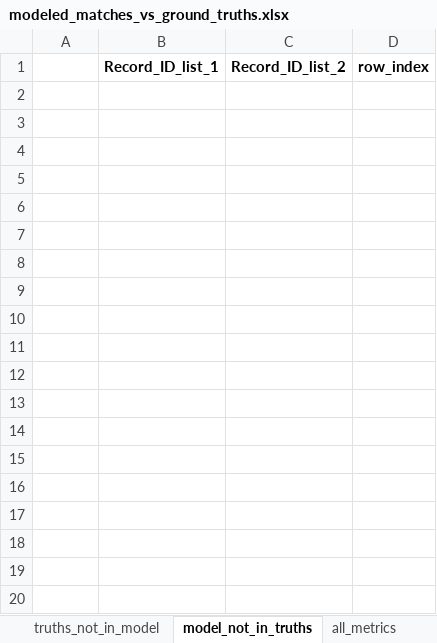
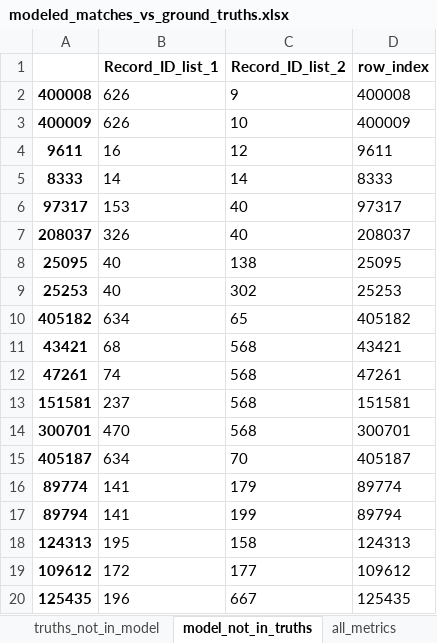
Before and after one commit to aberk104/CS410-Project, an Excel workbook: output/modeled_matches_vs_ground_truths.xlsx, sheet model_not_in_truths, drawn as a sheet; only a part is shown; values as stored, in another font and other column widths than the file's, no borders; the diff covers the shown part only; the diff names each change by its address in the sheet, - before the commit and + after, or states it on an @@ line.

```diff
--- a/output/modeled_matches_vs_ground_truths.xlsx (sheet model_not_in_truths)
+++ b/output/modeled_matches_vs_ground_truths.xlsx (sheet model_not_in_truths)
+row 2: 400008 | 626 | 9 | 400008
+row 3: 400009 | 626 | 10 | 400009
+row 4: 9611 | 16 | 12 | 9611
+row 5: 8333 | 14 | 14 | 8333
+row 6: 97317 | 153 | 40 | 97317
+row 7: 208037 | 326 | 40 | 208037
+row 8: 25095 | 40 | 138 | 25095
+row 9: 25253 | 40 | 302 | 25253
+row 10: 405182 | 634 | 65 | 405182
+row 11: 43421 | 68 | 568 | 43421
+row 12: 47261 | 74 | 568 | 47261
+row 13: 151581 | 237 | 568 | 151581
+row 14: 300701 | 470 | 568 | 300701
+row 15: 405187 | 634 | 70 | 405187
+row 16: 89774 | 141 | 179 | 89774
+row 17: 89794 | 141 | 199 | 89794
+row 18: 124313 | 195 | 158 | 124313
+row 19: 109612 | 172 | 177 | 109612
+row 20: 125435 | 196 | 667 | 125435
```
Also changed, not shown: 25 added rows elsewhere in this sheet, sheet model_vs_truths, sheet truths_not_in_model, sheet all_metrics, data/randomized_addresses_list_1.xlsx, data/randomized_addresses_list_2.xlsx, 3 other files.
